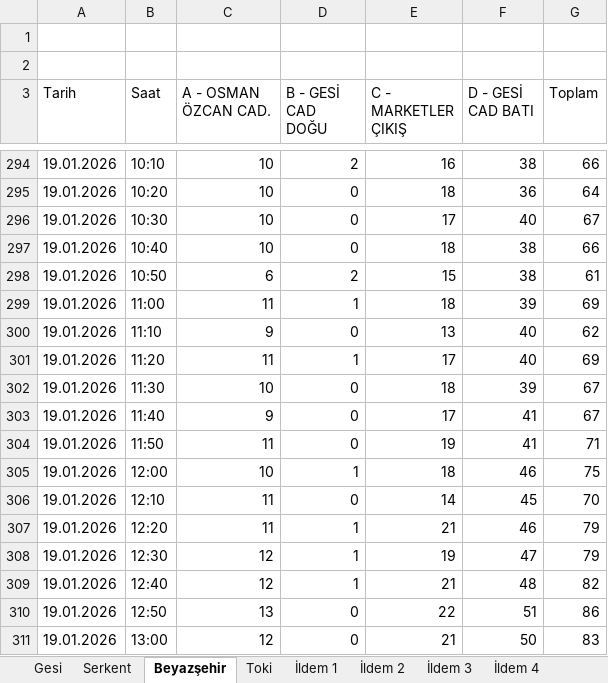
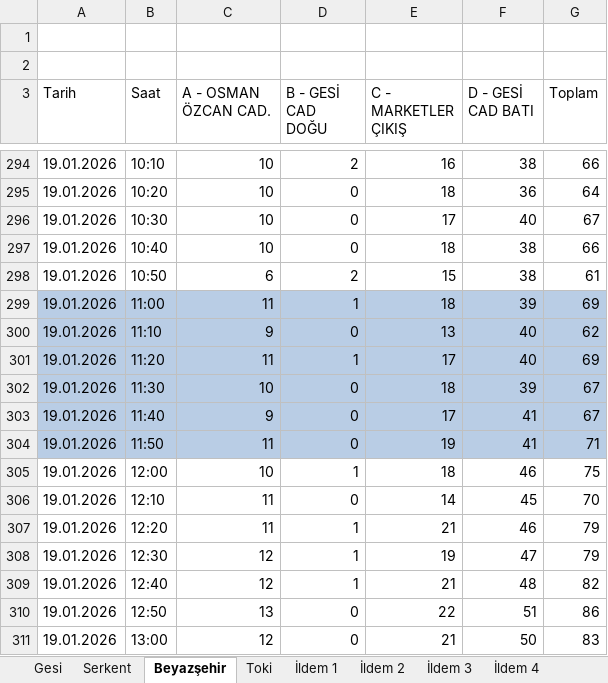
Before and after one commit to ylmzelff/AFDGCN_Garnoldi, an Excel workbook: ocak_tahmin.xlsx, sheet Beyazşehir, drawn as a sheet; only a part is shown, gaps mark what is left out; values as stored, in another font and other column widths than the file's, no borders; the diff names each change by its address in the sheet, - before the commit and + after, or states it on an @@ line.

```diff
--- a/ocak_tahmin.xlsx (sheet Beyazşehir)
+++ b/ocak_tahmin.xlsx (sheet Beyazşehir)
-A299:G304 fill: none
+A299:G304 fill: #B9CDE5
```
Also changed, not shown: sheet İldem 5, sheet İldem 2, sheet İldem 4, sheet Serkent, sheet Toki, sheet Gesi, 2 more sheets, 8 other files.
